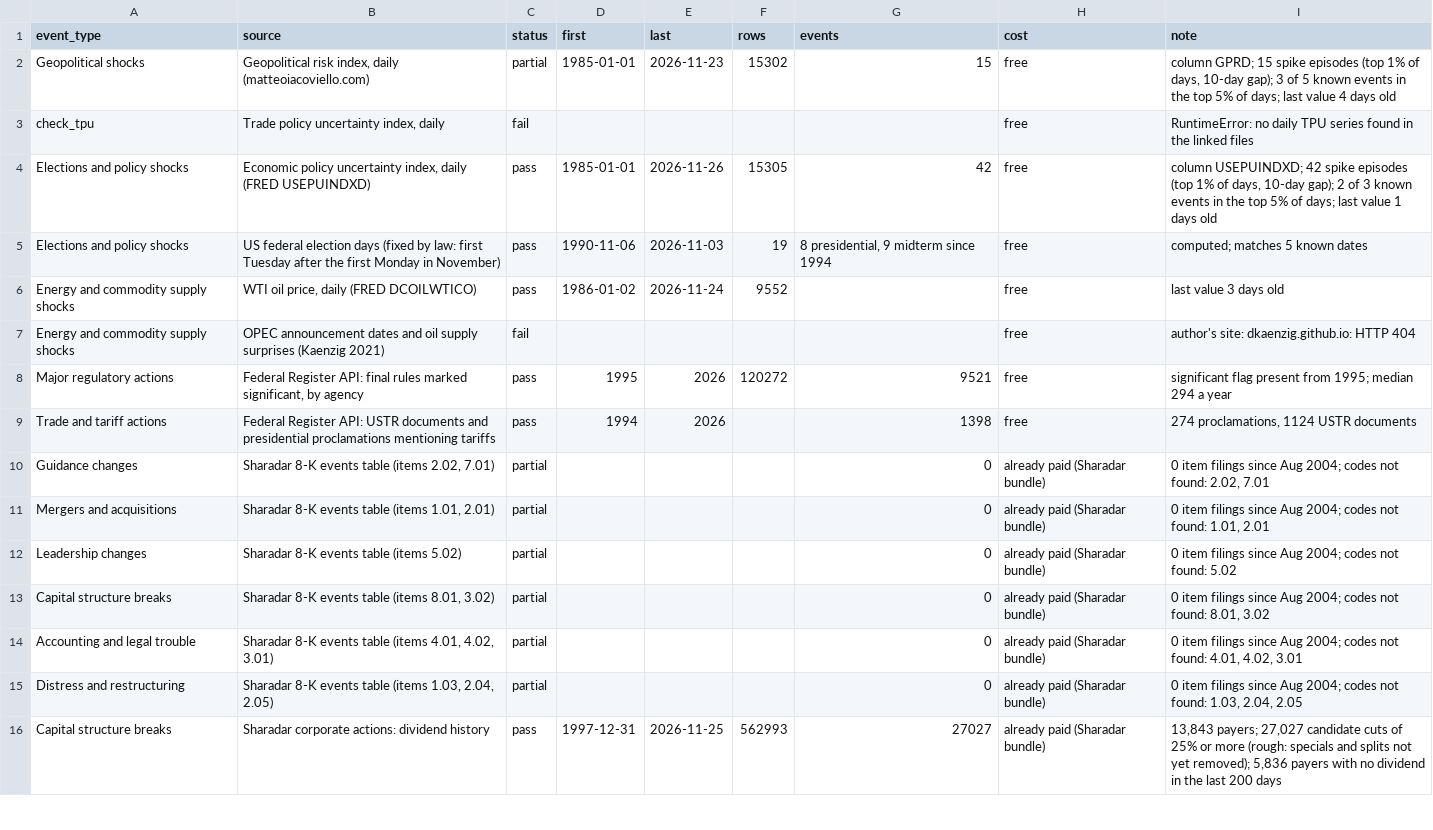
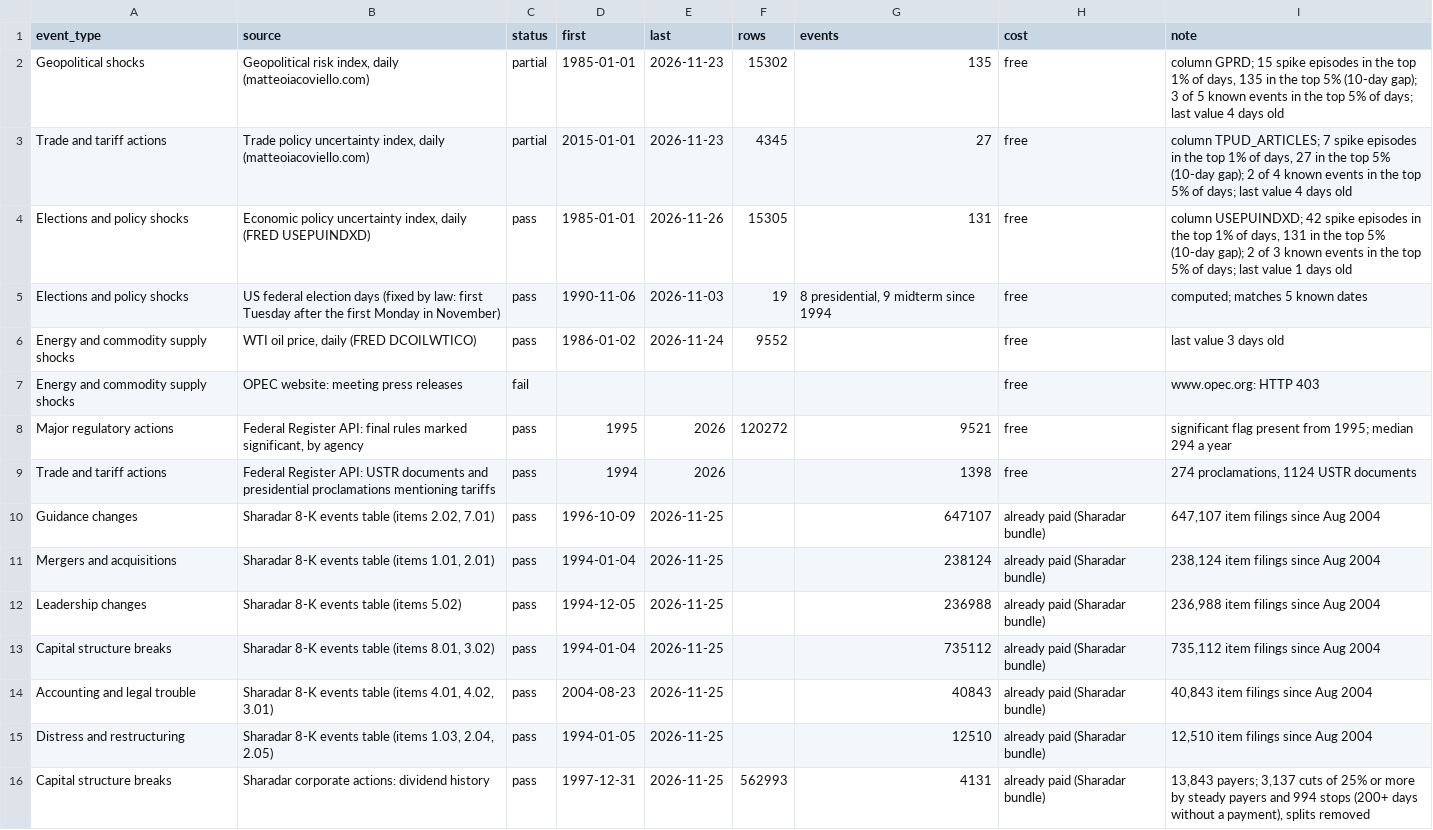
Before and after one commit to eismcsqr/invest-with-ai, a CSV file: data/events/sources/source_checks.csv, drawn as a sheet; only a part is shown; the diff covers the shown part only.

```diff
--- a/data/events/sources/source_checks.csv
+++ b/data/events/sources/source_checks.csv
@@ -1,16 +1,16 @@
 event_type,source,status,first,last,rows,events,cost,note
-Geopolitical shocks,"Geopolitical risk index, daily (matteoiacoviello.com)",partial,1985-01-01,2026-11-23,15302,15,free,"column GPRD; 15 spike episodes (top 1% of days, 10-day gap); 3 of 5 known events in the top 5% of days; last value 4 days old"
-check_tpu,"Trade policy uncertainty index, daily",fail,,,,,free,RuntimeError: no daily TPU series found in the linked files
-Elections and policy shocks,"Economic policy uncertainty index, daily (FRED USEPUINDXD)",pass,1985-01-01,2026-11-26,15305,42,free,"column USEPUINDXD; 42 spike episodes (top 1% of days, 10-day gap); 2 of 3 known events in the top 5% of days; last value 1 days old"
+Geopolitical shocks,"Geopolitical risk index, daily (matteoiacoviello.com)",partial,1985-01-01,2026-11-23,15302,135,free,"column GPRD; 15 spike episodes in the top 1% of days, 135 in the top 5% (10-day gap); 3 of 5 known events in the top 5% of days; last value 4 days old"
+Trade and tariff actions,"Trade policy uncertainty index, daily (matteoiacoviello.com)",partial,2015-01-01,2026-11-23,4345,27,free,"column TPUD_ARTICLES; 7 spike episodes in the top 1% of days, 27 in the top 5% (10-day gap); 2 of 4 known events in the top 5% of days; last value 4 days old"
+Elections and policy shocks,"Economic policy uncertainty index, daily (FRED USEPUINDXD)",pass,1985-01-01,2026-11-26,15305,131,free,"column USEPUINDXD; 42 spike episodes in the top 1% of days, 131 in the top 5% (10-day gap); 2 of 3 known events in the top 5% of days; last value 1 days old"
 Elections and policy shocks,US federal election days (fixed by law: first Tuesday after the first Monday in November),pass,1990-11-06,2026-11-03,19,"8 presidential, 9 midterm since 1994",free,computed; matches 5 known dates
 Energy and commodity supply shocks,"WTI oil price, daily (FRED DCOILWTICO)",pass,1986-01-02,2026-11-24,9552,,free,last value 3 days old
-Energy and commodity supply shocks,OPEC announcement dates and oil supply surprises (Kaenzig 2021),fail,,,,,free,author's site: dkaenzig.github.io: HTTP 404
+Energy and commodity supply shocks,OPEC website: meeting press releases,fail,,,,,free,www.opec.org: HTTP 403
 Major regulatory actions,"Federal Register API: final rules marked significant, by agency",pass,1995,2026,120272,9521,free,significant flag present from 1995; median 294 a year
 Trade and tariff actions,Federal Register API: USTR documents and presidential proclamations mentioning tariffs,pass,1994,2026,,1398,free,"274 proclamations, 1124 USTR documents"
-Guidance changes,"Sharadar 8-K events table (items 2.02, 7.01)",partial,,,,0,already paid (Sharadar bundle),"0 item filings since Aug 2004; codes not found: 2.02, 7.01"
-Mergers and acquisitions,"Sharadar 8-K events table (items 1.01, 2.01)",partial,,,,0,already paid (Sharadar bundle),"0 item filings since Aug 2004; codes not found: 1.01, 2.01"
-Leadership changes,Sharadar 8-K events table (items 5.02),partial,,,,0,already paid (Sharadar bundle),0 item filings since Aug 2004; codes not found: 5.02
-Capital structure breaks,"Sharadar 8-K events table (items 8.01, 3.02)",partial,,,,0,already paid (Sharadar bundle),"0 item filings since Aug 2004; codes not found: 8.01, 3.02"
-Accounting and legal trouble,"Sharadar 8-K events table (items 4.01, 4.02, 3.01)",partial,,,,0,already paid (Sharadar bundle),"0 item filings since Aug 2004; codes not found: 4.01, 4.02, 3.01"
-Distress and restructuring,"Sharadar 8-K events table (items 1.03, 2.04, 2.05)",partial,,,,0,already paid (Sharadar bundle),"0 item filings since Aug 2004; codes not found: 1.03, 2.04, 2.05"
-Capital structure breaks,Sharadar corporate actions: dividend history,pass,1997-12-31,2026-11-25,562993,27027,already paid (Sharadar bundle),"13,843 payers; 27,027 candidate cuts of 25% or more (rough: specials and splits not yet removed); 5,836 payers with no dividend in the last 200 days"
+Guidance changes,"Sharadar 8-K events table (items 2.02, 7.01)",pass,1996-10-09,2026-11-25,,647107,already paid (Sharadar bundle),"647,107 item filings since Aug 2004"
+Mergers and acquisitions,"Sharadar 8-K events table (items 1.01, 2.01)",pass,1994-01-04,2026-11-25,,238124,already paid (Sharadar bundle),"238,124 item filings since Aug 2004"
+Leadership changes,Sharadar 8-K events table (items 5.02),pass,1994-12-05,2026-11-25,,236988,already paid (Sharadar bundle),"236,988 item filings since Aug 2004"
+Capital structure breaks,"Sharadar 8-K events table (items 8.01, 3.02)",pass,1994-01-04,2026-11-25,,735112,already paid (Sharadar bundle),"735,112 item filings since Aug 2004"
+Accounting and legal trouble,"Sharadar 8-K events table (items 4.01, 4.02, 3.01)",pass,2004-08-23,2026-11-25,,40843,already paid (Sharadar bundle),"40,843 item filings since Aug 2004"
+Distress and restructuring,"Sharadar 8-K events table (items 1.03, 2.04, 2.05)",pass,1994-01-05,2026-11-25,,12510,already paid (Sharadar bundle),"12,510 item filings since Aug 2004"
+Capital structure breaks,Sharadar corporate actions: dividend history,pass,1997-12-31,2026-11-25,562993,4131,already paid (Sharadar bundle),"13,843 payers; 3,137 cuts of 25% or more by steady payers and 994 stops (200+ days without a payment), splits removed"
```
Also changed, not shown: 7 added rows, 5 removed rows and 7 edited cells elsewhere in this file, data/events/sources/edgar_form_counts.csv, data/events/sources/index_spikes.csv, 2 other files.
